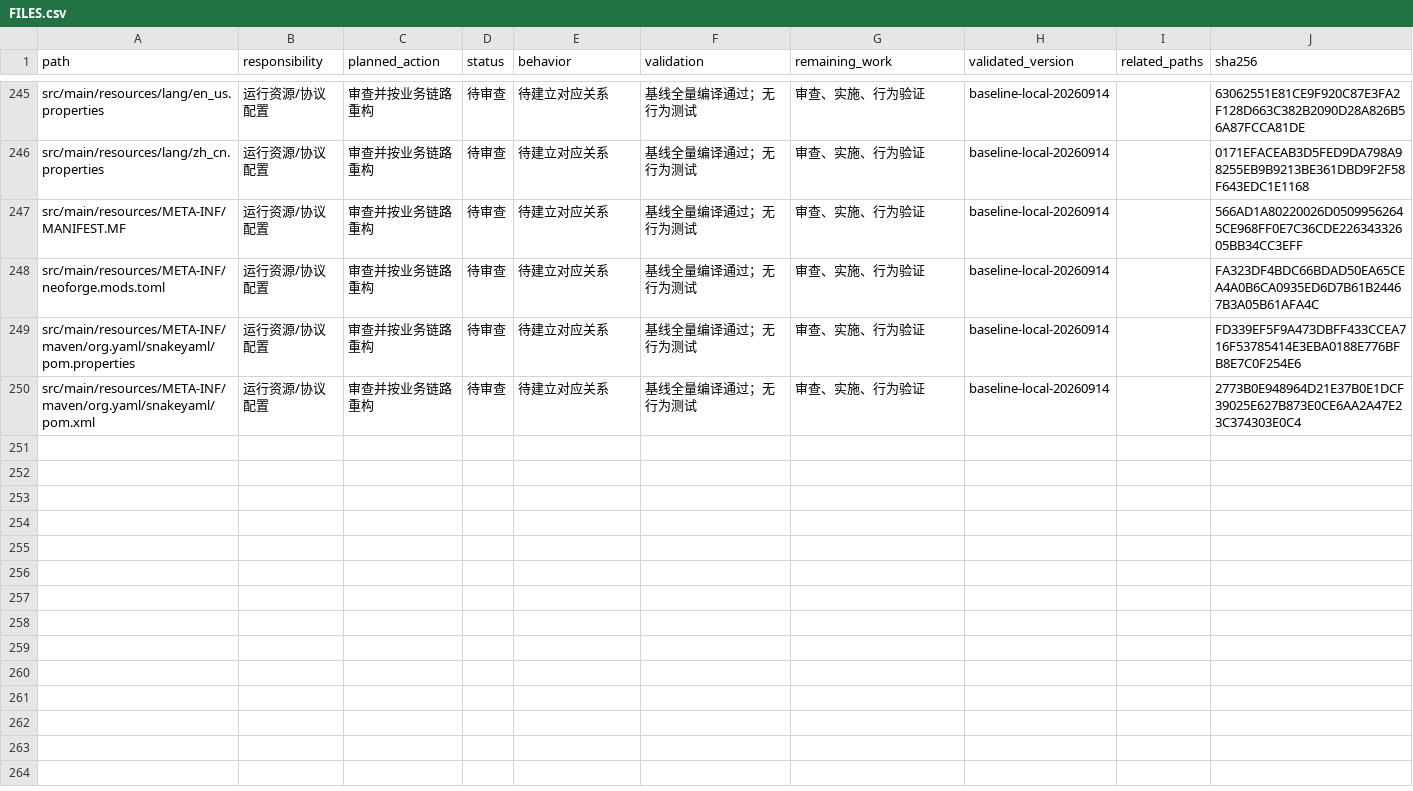
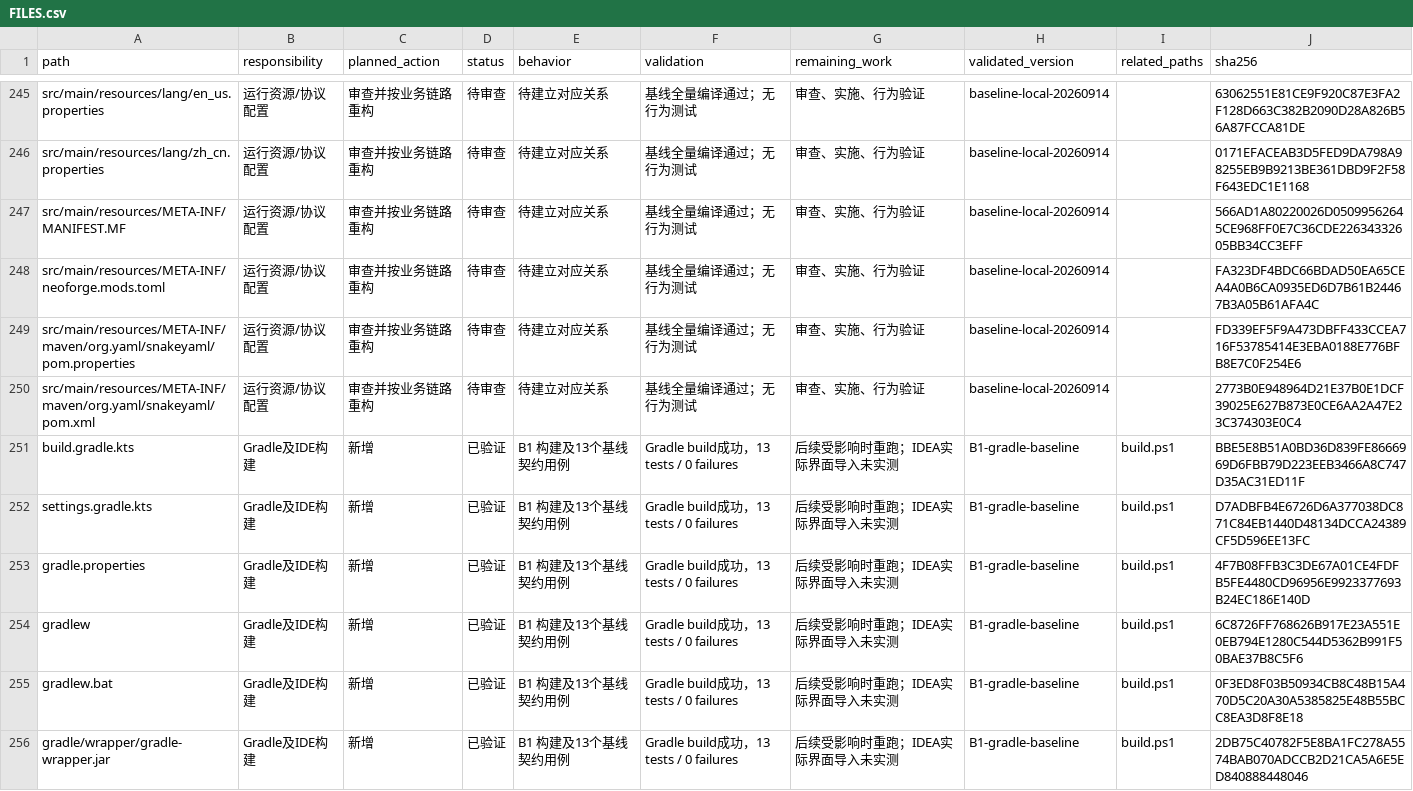
Before and after one commit to RiniceSiberia/cobblemon-shadow-battle, a CSV file: docs/refactor/FILES.csv, drawn as a sheet; only a part is shown, gaps mark what is left out; the diff covers the shown part only.

Commit message:
build: add standard NeoForge Kotlin Gradle project and behavior contracts

```diff
--- a/docs/refactor/FILES.csv
+++ b/docs/refactor/FILES.csv
@@ -250 +250,7 @@
 "src/main/resources/META-INF/maven/org.yaml/snakeyaml/pom.xml","运行资源/协议配置","审查并按业务链路重构","待审查","待建立对应关系","基线全量编译通过；无行为测试","审查、实施、行为验证","baseline-local-20260914","","2773B0E948964D21E37B0E1DCF39025E627B873E0CE6AA2A47E23C374303E0C4"
+"build.gradle.kts","Gradle及IDE构建","新增","已验证","B1 构建及13个基线契约用例","Gradle build成功，13 tests / 0 failures","后续受影响时重跑；IDEA实际界面导入未实测","B1-gradle-baseline","build.ps1","BBE5E8B51A0BD36D839FE8666969D6FBB79D223EEB3466A8C747D35AC31ED11F"
+"settings.gradle.kts","Gradle及IDE构建","新增","已验证","B1 构建及13个基线契约用例","Gradle build成功，13 tests / 0 failures","后续受影响时重跑；IDEA实际界面导入未实测","B1-gradle-baseline","build.ps1","D7ADBFB4E6726D6A377038DC871C84EB1440D48134DCCA24389CF5D596EE13FC"
+"gradle.properties","Gradle及IDE构建","新增","已验证","B1 构建及13个基线契约用例","Gradle build成功，13 tests / 0 failures","后续受影响时重跑；IDEA实际界面导入未实测","B1-gradle-baseline","build.ps1","4F7B08FFB3C3DE67A01CE4FDFB5FE4480CD96956E9923377693B24EC186E140D"
+"gradlew","Gradle及IDE构建","新增","已验证","B1 构建及13个基线契约用例","Gradle build成功，13 tests / 0 failures","后续受影响时重跑；IDEA实际界面导入未实测","B1-gradle-baseline","build.ps1","6C8726FF768626B917E23A551E0EB794E1280C544D5362B991F50BAE37B8C5F6"
+"gradlew.bat","Gradle及IDE构建","新增","已验证","B1 构建及13个基线契约用例","Gradle build成功，13 tests / 0 failures","后续受影响时重跑；IDEA实际界面导入未实测","B1-gradle-baseline","build.ps1","0F3ED8F03B50934CB8C48B15A470D5C20A30A5385825E48B55BCC8EA3D8F8E18"
+"gradle/wrapper/gradle-wrapper.jar","Gradle及IDE构建","新增","已验证","B1 构建及13个基线契约用例","Gradle build成功，13 tests / 0 failures","后续受影响时重跑；IDEA实际界面导入未实测","B1-gradle-baseline","build.ps1","2DB75C40782F5E8BA1FC278A5574BAB070ADCCB2D21CA5A6E5ED840888448046"
```
Also changed, not shown: 5 added rows elsewhere in this file, 16 other files.
